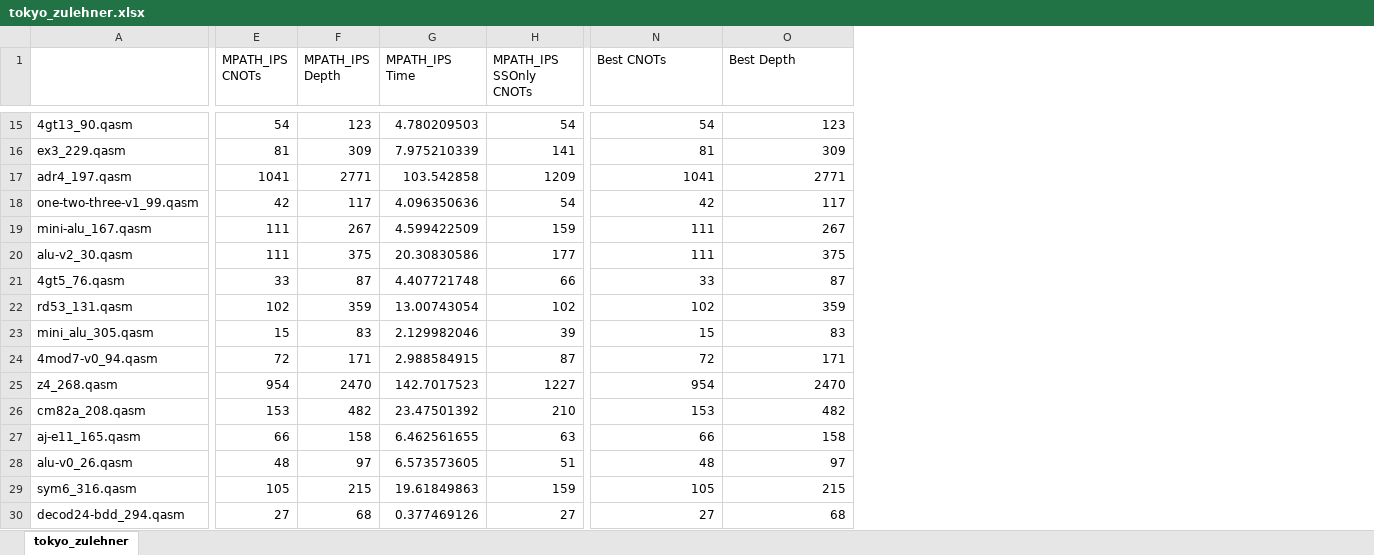
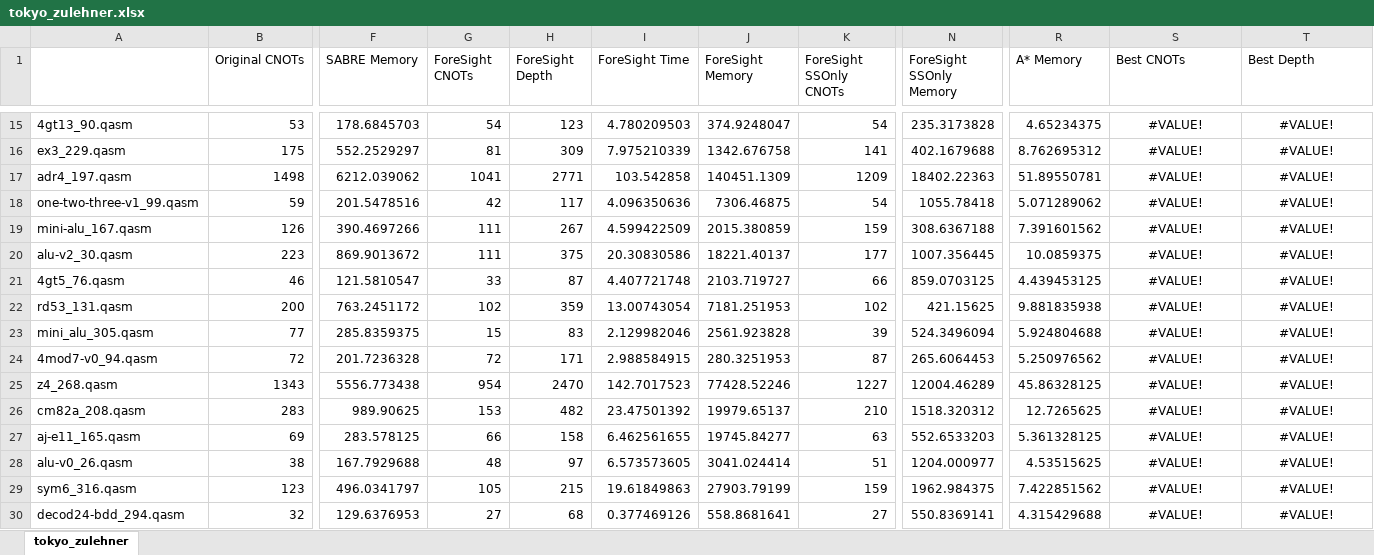
Before and after one commit to suhaskvittal/foresight, an Excel workbook: mpath/src/data/tokyo_zulehner.xlsx, sheet tokyo_zulehner, drawn as a sheet; only a part is shown, gaps mark what is left out; values as stored, in another font and other column widths than the file's, no borders; addresses are those after the commit; the diff covers the shown part only; the diff names each change by its address in the sheet, - before the commit and + after, or states it on an @@ line.

```diff
--- a/mpath/src/data/tokyo_zulehner.xlsx (sheet tokyo_zulehner)
+++ b/mpath/src/data/tokyo_zulehner.xlsx (sheet tokyo_zulehner)
+column B (Original CNOTs), rows 15-30: 53 | 175 | 1498 | 59 | 126 | 223 | 46 | 200 | 77 | 72 | 1343 | 283 | 69 | 38 | 123 | 32
+column F (SABRE Memory), rows 15-30: 178.6845703 | 552.2529297 | 6212.039062 | 201.5478516 | 390.4697266 | 869.9013672 | 121.5810547 | 763.2451172 | 285.8359375 | 201.7236328 | 5556.773438 | 989.90625 | 283.578125 | 167.7929688 | 496.0341797 | 129.6376953
+column J (ForeSight Memory), rows 15-30: 374.9248047 | 1342.676758 | 140451.1309 | 7306.46875 | 2015.380859 | 18221.40137 | 2103.719727 | 7181.251953 | 2561.923828 | 280.3251953 | 77428.52246 | 19979.65137 | 19745.84277 | 3041.024414 | 27903.79199 | 558.8681641
+column N (ForeSight SSOnly Memory), rows 15-30: 235.3173828 | 402.1679688 | 18402.22363 | 1055.78418 | 308.6367188 | 1007.356445 | 859.0703125 | 421.15625 | 524.3496094 | 265.6064453 | 12004.46289 | 1518.320312 | 552.6533203 | 1204.000977 | 1962.984375 | 550.8369141
+column R (A* Memory), rows 15-30: 4.65234375 | 8.762695312 | 51.89550781 | 5.071289062 | 7.391601562 | 10.0859375 | 4.439453125 | 9.881835938 | 5.924804688 | 5.250976562 | 45.86328125 | 12.7265625 | 5.361328125 | 4.53515625 | 7.422851562 | 4.315429688
-G1: MPATH_IPS CNOTs
+G1: ForeSight CNOTs
-H1: MPATH_IPS Depth
+H1: ForeSight Depth
-I1: MPATH_IPS Time
+I1: ForeSight Time
-K1: MPATH_IPS SSOnly CNOTs
+K1: ForeSight SSOnly CNOTs
-S15:T30 alignment: right
+S15:T30 alignment: center
-S15 (Best CNOTs): 54
+S15 (Best CNOTs): #VALUE!
-T15 (Best Depth): 123
+T15 (Best Depth): #VALUE!
-S16 (Best CNOTs): 81
+S16 (Best CNOTs): #VALUE!
-T16 (Best Depth): 309
+T16 (Best Depth): #VALUE!
-S17 (Best CNOTs): 1041
+S17 (Best CNOTs): #VALUE!
-T17 (Best Depth): 2771
+T17 (Best Depth): #VALUE!
-S18 (Best CNOTs): 42
+S18 (Best CNOTs): #VALUE!
-T18 (Best Depth): 117
+T18 (Best Depth): #VALUE!
-S19:S20 (Best CNOTs): 111
+S19:S20 (Best CNOTs): #VALUE!
-T19 (Best Depth): 267
+T19 (Best Depth): #VALUE!
-T20 (Best Depth): 375
+T20 (Best Depth): #VALUE!
-S21 (Best CNOTs): 33
+S21 (Best CNOTs): #VALUE!
-T21 (Best Depth): 87
+T21 (Best Depth): #VALUE!
-S22 (Best CNOTs): 102
+S22 (Best CNOTs): #VALUE!
-T22 (Best Depth): 359
+T22 (Best Depth): #VALUE!
-S23 (Best CNOTs): 15
+S23 (Best CNOTs): #VALUE!
-T23 (Best Depth): 83
+T23 (Best Depth): #VALUE!
-S24 (Best CNOTs): 72
+S24 (Best CNOTs): #VALUE!
-T24 (Best Depth): 171
+T24 (Best Depth): #VALUE!
-S25 (Best CNOTs): 954
+S25 (Best CNOTs): #VALUE!
-T25 (Best Depth): 2470
+T25 (Best Depth): #VALUE!
-S26 (Best CNOTs): 153
+S26 (Best CNOTs): #VALUE!
-T26 (Best Depth): 482
+T26 (Best Depth): #VALUE!
-S27 (Best CNOTs): 66
+S27 (Best CNOTs): #VALUE!
-T27 (Best Depth): 158
+T27 (Best Depth): #VALUE!
-S28 (Best CNOTs): 48
+S28 (Best CNOTs): #VALUE!
-T28 (Best Depth): 97
+T28 (Best Depth): #VALUE!
-S29 (Best CNOTs): 105
+S29 (Best CNOTs): #VALUE!
-T29 (Best Depth): 215
+T29 (Best Depth): #VALUE!
-S30 (Best CNOTs): 27
+S30 (Best CNOTs): #VALUE!
-T30 (Best Depth): 68
+T30 (Best Depth): #VALUE!
```
Also changed, not shown: 4 removed rows, 152 edited cells and cell formats elsewhere in this sheet, mpath/src/data/aspen9_zulehner.xlsx, mpath/src/data/toronto_zulehner.xlsx, 22 other files.
